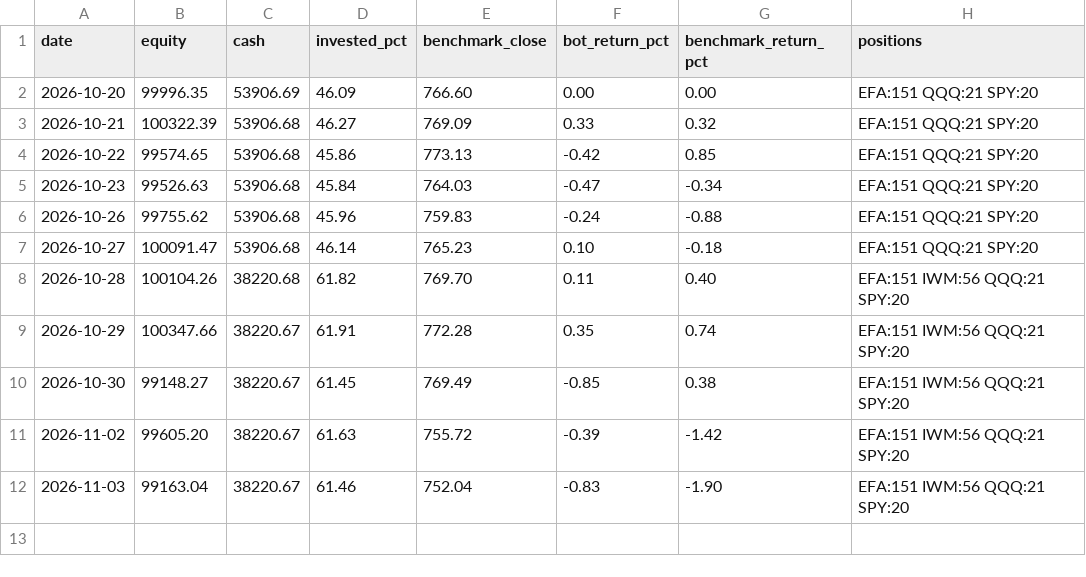
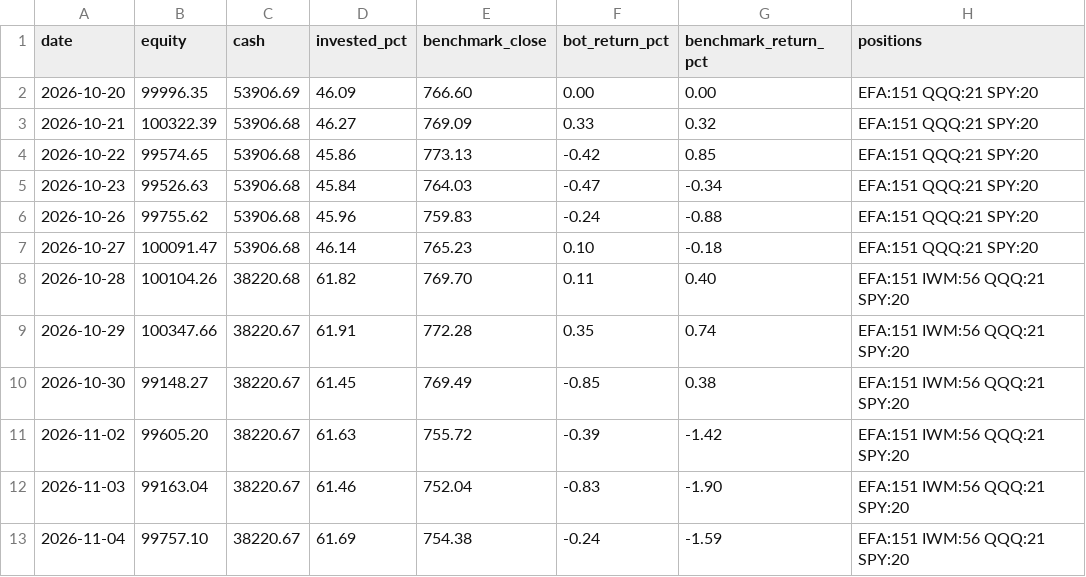
Before and after one commit to TomO1232321/trading-bot, a CSV file: journal/history.csv, drawn as a sheet.

```diff
--- a/journal/history.csv
+++ b/journal/history.csv
@@ -12 +12,2 @@ date,equity,cash,invested_pct,benchmark_close,bot_return_pct,benchmark_return_pc
 2026-11-03,99163.04,38220.67,61.46,752.04,-0.83,-1.90,EFA:151 IWM:56 QQQ:21 SPY:20
+2026-11-04,99757.10,38220.67,61.69,754.38,-0.24,-1.59,EFA:151 IWM:56 QQQ:21 SPY:20
```
Also changed, not shown: 1 other file.
